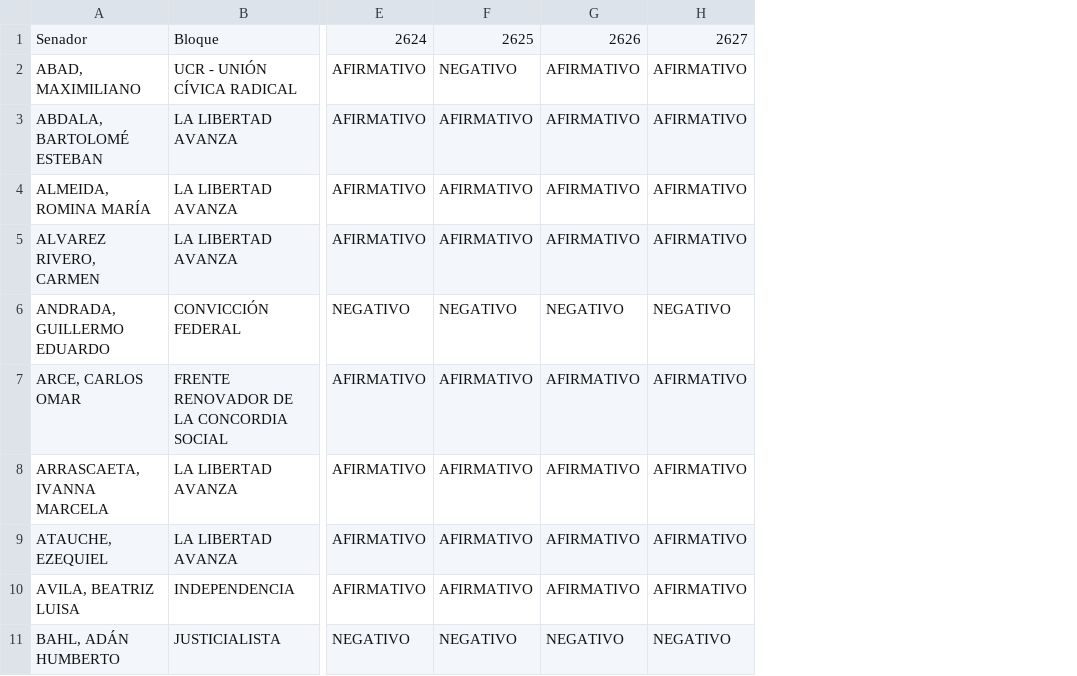
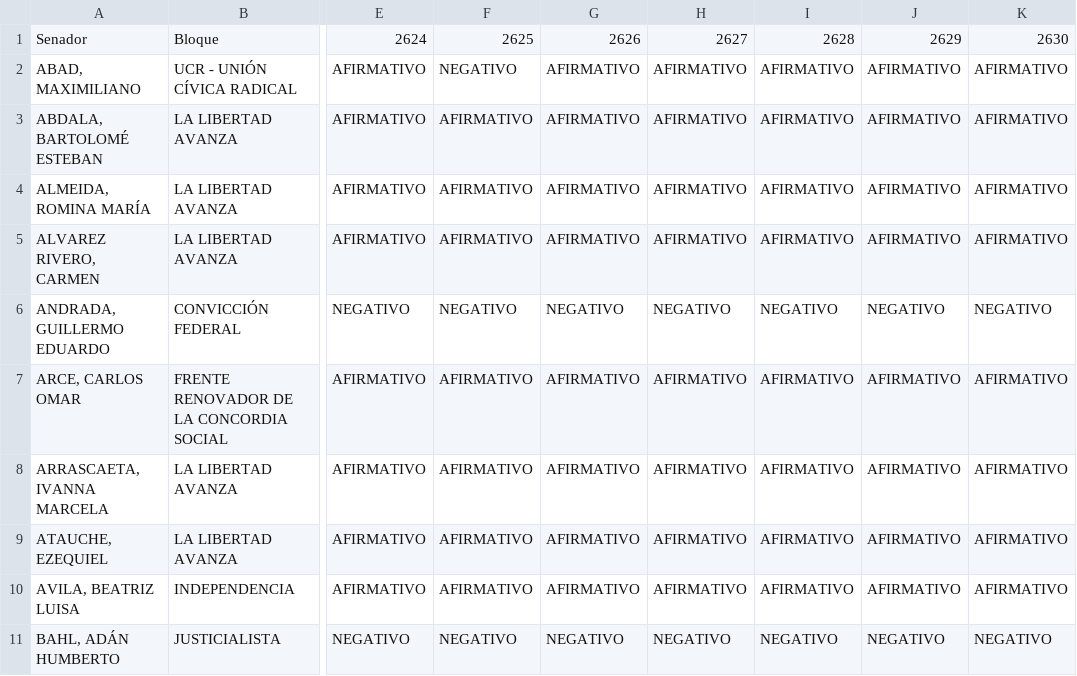
Before and after one commit to aaizemberg/ar, a TSV file: senadores/reforma_laboral.tsv, drawn as a sheet; only a part is shown, gaps mark what is left out; the diff names each change by its address in the sheet, - before the commit and + after, or states it on an @@ line.

Commit message:
Add new columns to reforma_laboral.tsv

```diff
--- a/senadores/reforma_laboral.tsv
+++ b/senadores/reforma_laboral.tsv
+column I, rows 1-11: 2628 | AFIRMATIVO | AFIRMATIVO | AFIRMATIVO | AFIRMATIVO | NEGATIVO | AFIRMATIVO | AFIRMATIVO | AFIRMATIVO | AFIRMATIVO | NEGATIVO
+column J, rows 1-11: 2629 | AFIRMATIVO | AFIRMATIVO | AFIRMATIVO | AFIRMATIVO | NEGATIVO | AFIRMATIVO | AFIRMATIVO | AFIRMATIVO | AFIRMATIVO | NEGATIVO
+column K, rows 1-11: 2630 | AFIRMATIVO | AFIRMATIVO | AFIRMATIVO | AFIRMATIVO | NEGATIVO | AFIRMATIVO | AFIRMATIVO | AFIRMATIVO | AFIRMATIVO | NEGATIVO
```
